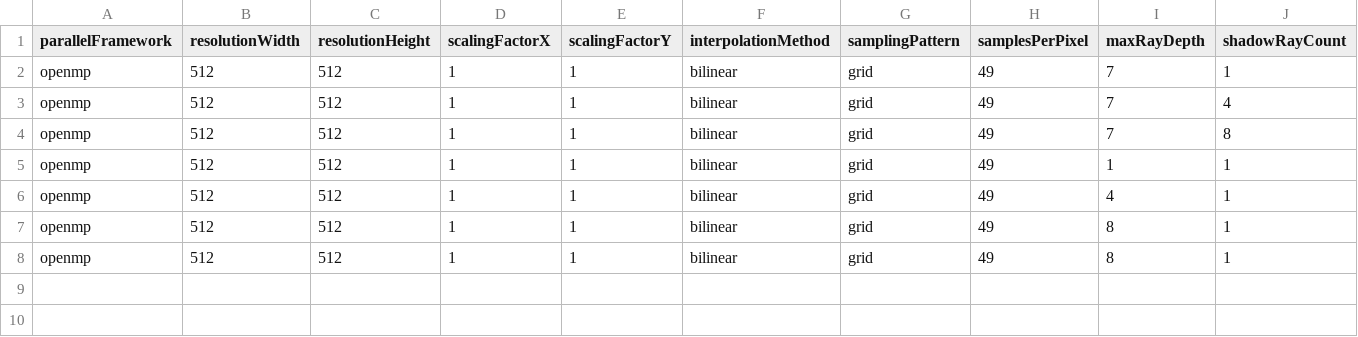
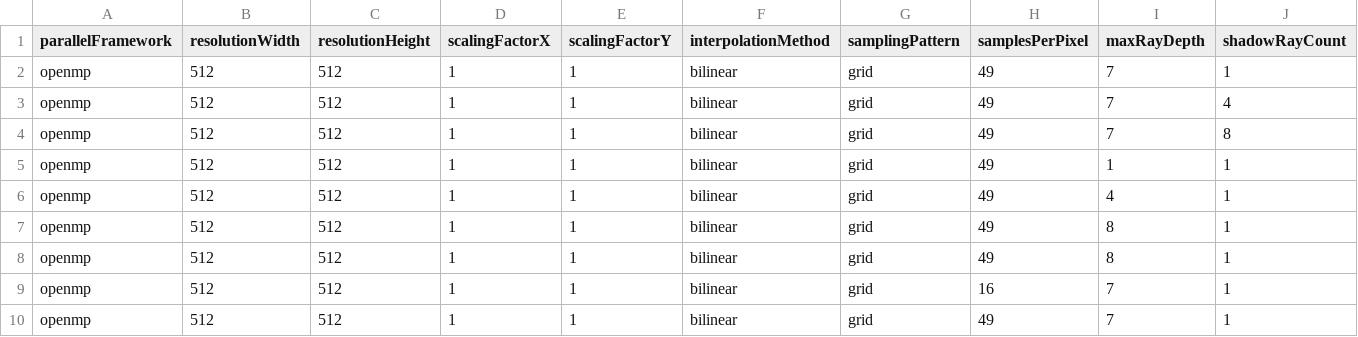
Before and after one commit to CaffeineViking/mcrt, a CSV file: share/statistics.csv, drawn as a sheet; only a part is shown; rows hold the shown columns only; the diff names each change by its address in the sheet, - before the commit and + after, or states it on an @@ line.

Commit message:
photons and bounces in result

```diff
--- a/share/statistics.csv
+++ b/share/statistics.csv
+row 9: openmp | 512 | 512 | 1 | 1 | bilinear | grid | 16 | 7 | 1
+row 10: openmp | 512 | 512 | 1 | 1 | bilinear | grid | 49 | 7 | 1
```
Also changed, not shown: 3 other files.
